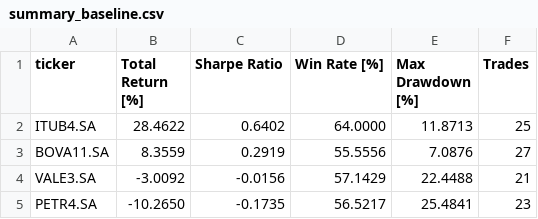
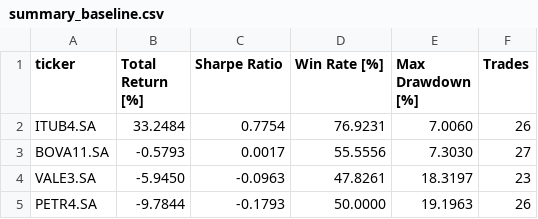
Before and after one commit to davidsczanotti/teste-previsao1, a CSV file: reports/summary_baseline.csv, drawn as a sheet.

```diff
--- a/reports/summary_baseline.csv
+++ b/reports/summary_baseline.csv
@@ -1,5 +1,5 @@
 ticker,Total Return [%],Sharpe Ratio,Win Rate [%],Max Drawdown [%],Trades
-ITUB4.SA,28.4622,0.6402,64.0000,11.8713,25
-BOVA11.SA,8.3559,0.2919,55.5556,7.0876,27
-VALE3.SA,-3.0092,-0.0156,57.1429,22.4488,21
-PETR4.SA,-10.2650,-0.1735,56.5217,25.4841,23
+ITUB4.SA,33.2484,0.7754,76.9231,7.0060,26
+BOVA11.SA,-0.5793,0.0017,55.5556,7.3030,27
+VALE3.SA,-5.9450,-0.0963,47.8261,18.3197,23
+PETR4.SA,-9.7844,-0.1793,50.0000,19.1963,26
```
Also changed, not shown: 4 other files.
